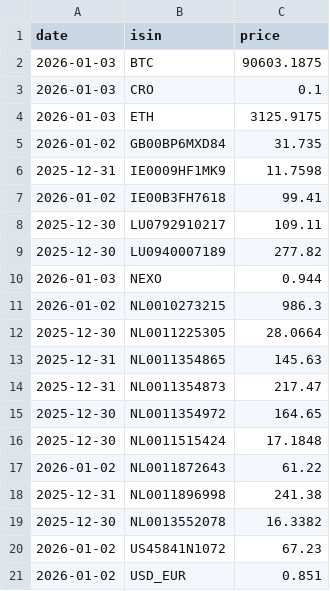
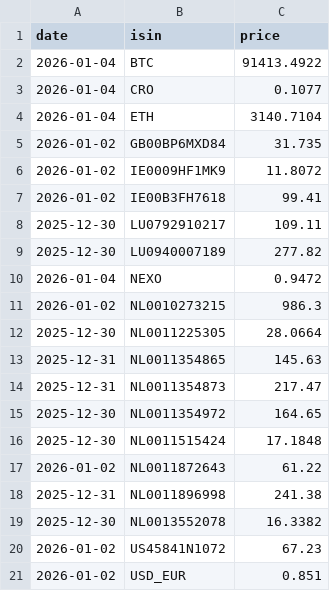
Before and after one commit to r-f1shbot/stockdata, a CSV file: data/latest_prices.csv, drawn as a sheet.

```diff
--- a/data/latest_prices.csv
+++ b/data/latest_prices.csv
@@ -1,7 +1,7 @@
 date,isin,price
-2026-01-03,BTC,90603.1875
-2026-01-03,CRO,0.1
-2026-01-03,ETH,3125.9175
+2026-01-04,BTC,91413.4922
+2026-01-04,CRO,0.1077
+2026-01-04,ETH,3140.7104
 2026-01-02,GB00BP6MXD84,31.735
-2025-12-31,IE0009HF1MK9,11.7598
+2026-01-02,IE0009HF1MK9,11.8072
 2026-01-02,IE00B3FH7618,99.41
@@ -9,3 +9,3 @@ date,isin,price
 2025-12-30,LU0940007189,277.82
-2026-01-03,NEXO,0.944
+2026-01-04,NEXO,0.9472
 2026-01-02,NL0010273215,986.3
```
Also changed, not shown: data/prices/BTC.csv, data/prices/CRO.csv, 3 other files.
